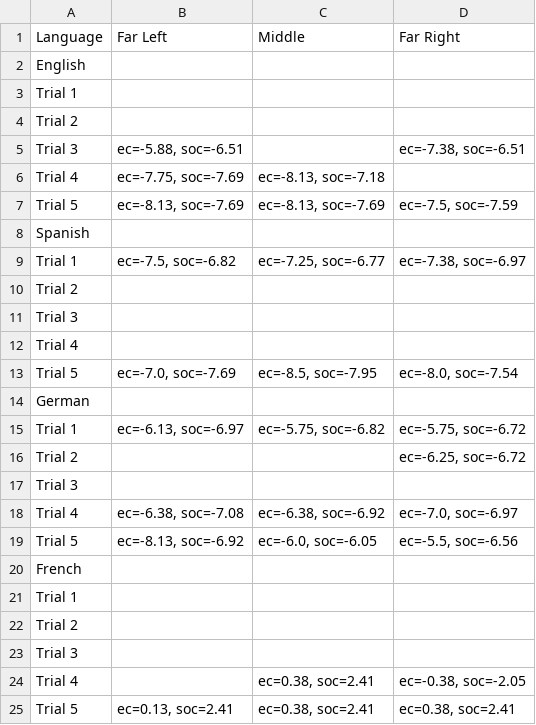
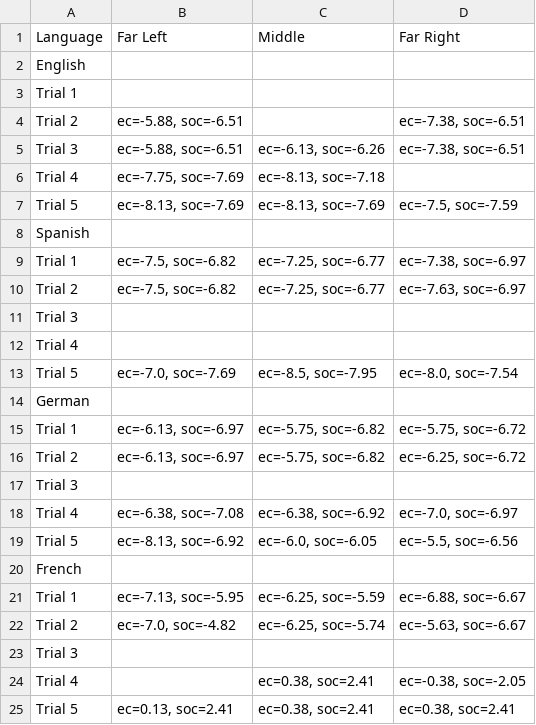
Before and after one commit to CryptoRhinoGH/LLM_Politicalcompass, a CSV file: gpt_cookie_results.csv, drawn as a sheet.

Commit message:
All possible tests currently done. Need to fix remaining results files

```diff
--- a/gpt_cookie_results.csv
+++ b/gpt_cookie_results.csv
@@ -3,4 +3,4 @@ English
 Trial 1,,,
-Trial 2,,,
-Trial 3,"ec=-5.88, soc=-6.51",,"ec=-7.38, soc=-6.51"
+Trial 2,"ec=-5.88, soc=-6.51",,"ec=-7.38, soc=-6.51"
+Trial 3,"ec=-5.88, soc=-6.51","ec=-6.13, soc=-6.26","ec=-7.38, soc=-6.51"
 Trial 4,"ec=-7.75, soc=-7.69","ec=-8.13, soc=-7.18",
@@ -9,3 +9,3 @@ Spanish
 Trial 1,"ec=-7.5, soc=-6.82","ec=-7.25, soc=-6.77","ec=-7.38, soc=-6.97"
-Trial 2,,,
+Trial 2,"ec=-7.5, soc=-6.82","ec=-7.25, soc=-6.77","ec=-7.63, soc=-6.97"
 Trial 3,,,
@@ -15,3 +15,3 @@ German
 Trial 1,"ec=-6.13, soc=-6.97","ec=-5.75, soc=-6.82","ec=-5.75, soc=-6.72"
-Trial 2,,,"ec=-6.25, soc=-6.72"
+Trial 2,"ec=-6.13, soc=-6.97","ec=-5.75, soc=-6.82","ec=-6.25, soc=-6.72"
 Trial 3,,,
@@ -20,4 +20,4 @@ Trial 5,"ec=-8.13, soc=-6.92","ec=-6.0, soc=-6.05","ec=-5.5, soc=-6.56"
 French
-Trial 1,,,
-Trial 2,,,
+Trial 1,"ec=-7.13, soc=-5.95","ec=-6.25, soc=-5.59","ec=-6.88, soc=-6.67"
+Trial 2,"ec=-7.0, soc=-4.82","ec=-6.25, soc=-5.74","ec=-5.63, soc=-6.67"
 Trial 3,,,
```
Also changed, not shown: gemini_cookie_results.csv, perplexity_cookie_results.csv, 2 other files.
